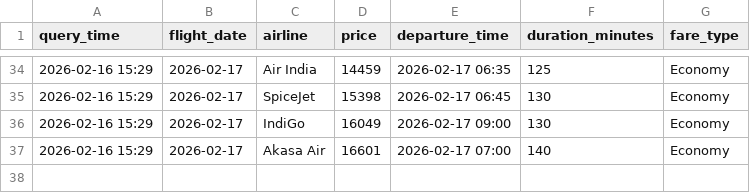
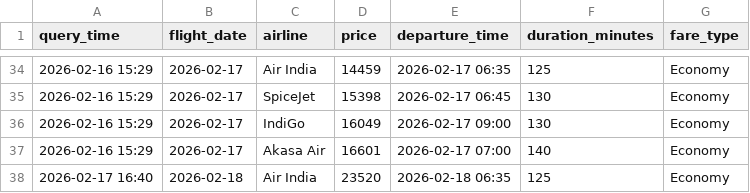
Before and after one commit to mohitrane46/flight-price-tracker, a CSV file: daily_cheapest_flight_track.csv, drawn as a sheet; only a part is shown, gaps mark what is left out; the diff names each change by its address in the sheet, - before the commit and + after, or states it on an @@ line.

```diff
--- a/daily_cheapest_flight_track.csv
+++ b/daily_cheapest_flight_track.csv
+row 38: 2026-02-17 16:40 | 2026-02-18 | Air India | 23520 | 2026-02-18 06:35 | 125 | Economy
```
